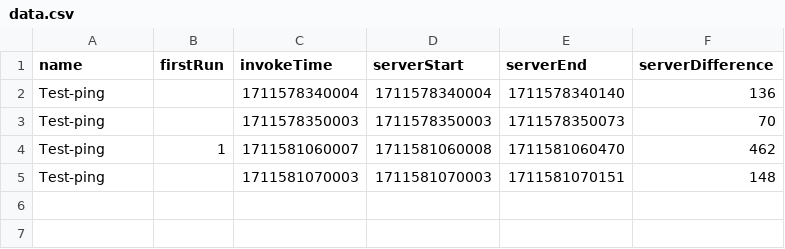
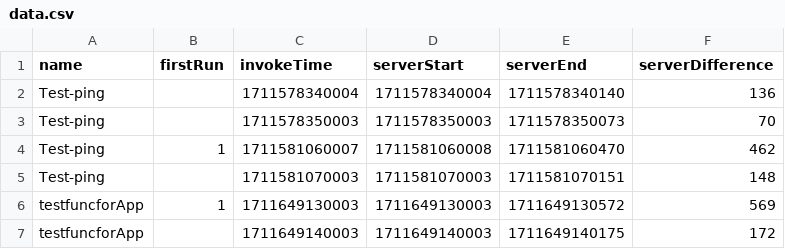
Before and after one commit to oslabs-beta/LatenSee, a CSV file: server/storage/data.csv, drawn as a sheet; the diff names each change by its address in the sheet, - before the commit and + after, or states it on an @@ line.

```diff
--- a/server/storage/data.csv
+++ b/server/storage/data.csv
+row 6: testfuncforApp | 1 | 1711649130003 | 1711649130003 | 1711649130572 | 569
+row 7: testfuncforApp |  | 1711649140003 | 1711649140003 | 1711649140175 | 172
```
Also changed, not shown: 6 other files.
